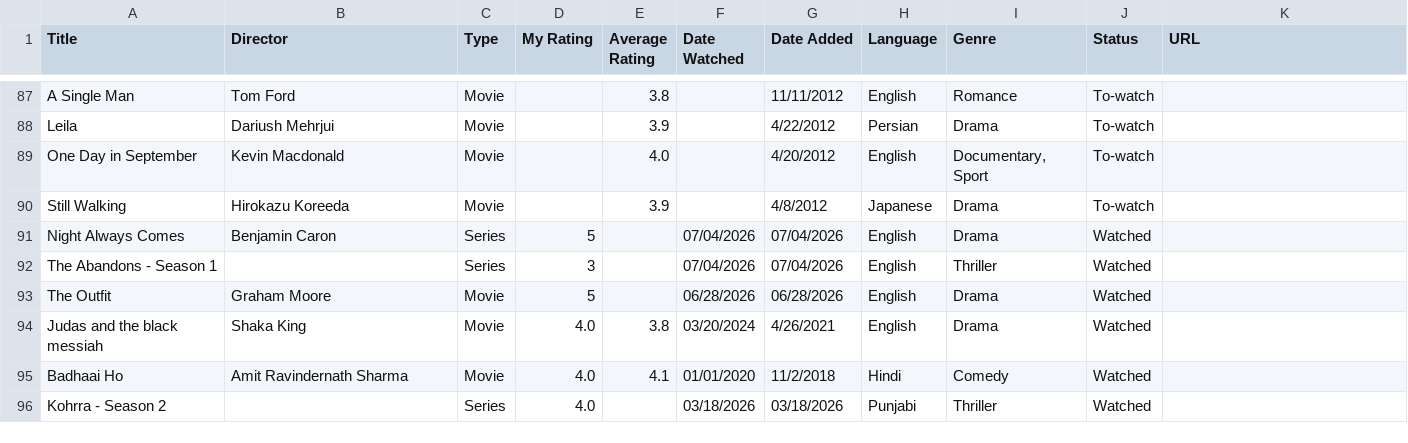
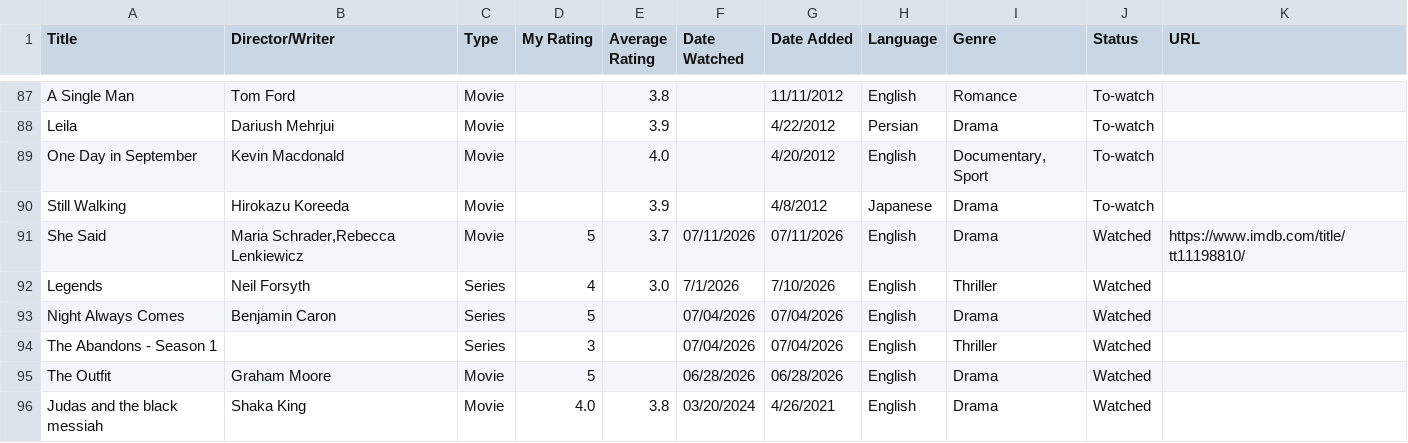
Before and after one commit to dilipwarrier/public, a CSV file: research/movies_list.csv, drawn as a sheet; only a part is shown, gaps mark what is left out; the shorter side is filled out with more unchanged rows; the diff names each change by its address in the sheet, - before the commit and + after, or states it on an @@ line.

```diff
--- a/research/movies_list.csv
+++ b/research/movies_list.csv
-B1: Director
+B1: Director/Writer
+row 91: She Said | Maria Schrader,Rebecca Lenkiewicz | Movie | 5 | 3.7 | 07/11/2026 | 07/11/2026 | English | Drama | Watched | https://www.imdb.com/title/tt11198810/
+row 92: Legends | Neil Forsyth | Series | 4 | 3.0 | 7/1/2026 | 7/10/2026 | English | Thriller | Watched
```
Also changed, not shown: research/books_list.csv.
